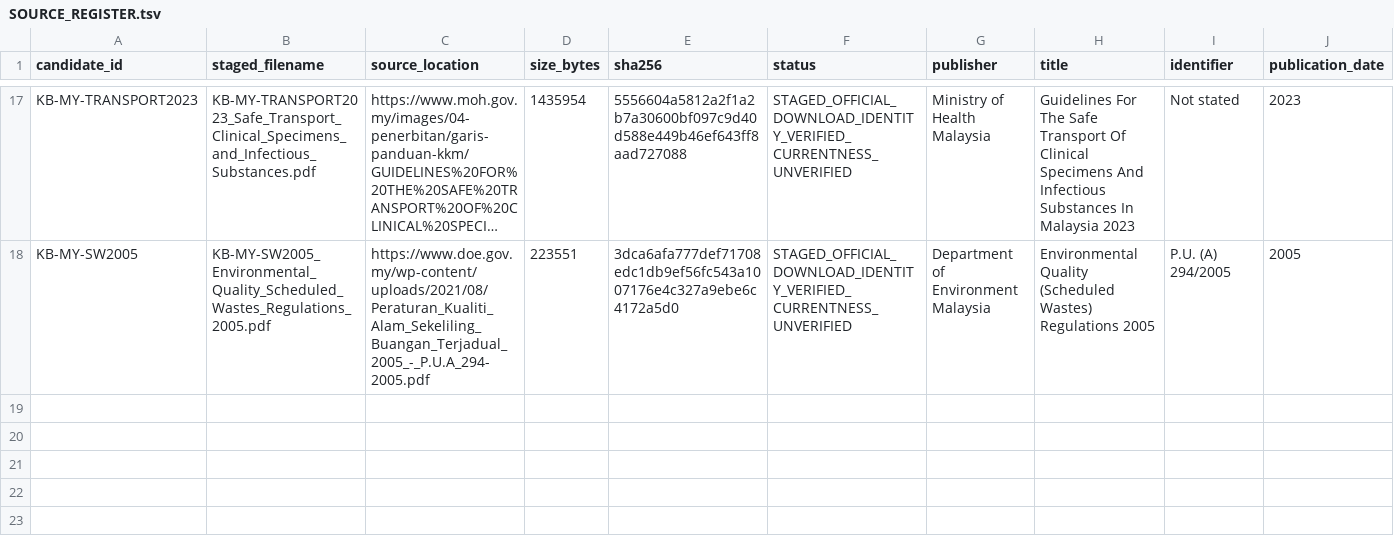
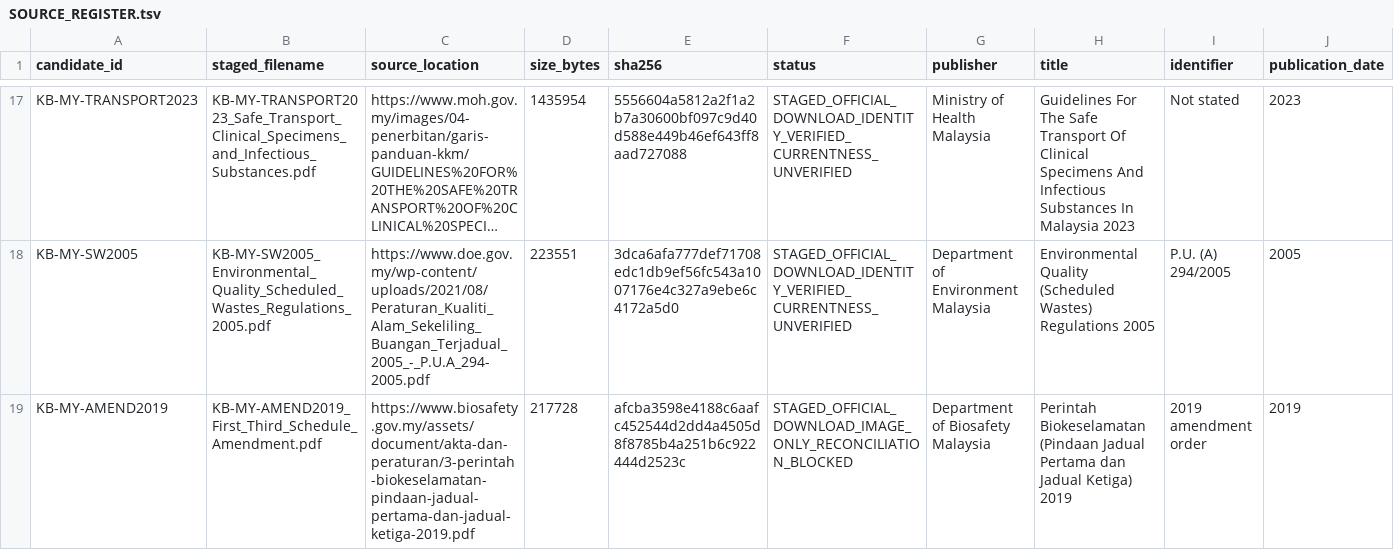
Before and after one commit to khengoon84/BioSafe, a TSV file: controlled_sources/staging_v0_1/SOURCE_REGISTER.tsv, drawn as a sheet; only a part is shown, gaps mark what is left out; long unchanged cells end in …; rows hold the shown columns only; the diff names each change by its address in the sheet, - before the commit and + after, or states it on an @@ line.

Commit message:
docs(sources): stage official 2019 biosafety schedule amendment

```diff
--- a/controlled_sources/staging_v0_1/SOURCE_REGISTER.tsv
+++ b/controlled_sources/staging_v0_1/SOURCE_REGISTER.tsv
+row 19: KB-MY-AMEND2019 | KB-MY-AMEND2019_First_Third_Schedule_Amendment.pdf | https://www.biosafety.gov.my/assets/document/akta-dan-peraturan/3-perintah-biokeselamatan-pindaan-jadual-pertama-dan-jadual-ketiga-2019.pdf | 217728 | afcba3598e4188c6aafc452544d2dd4a4505d8f8785b4a251b6c922444d2523c | STAGED_OFFICIAL_DOWNLOAD_IMAGE_ONLY_RECONCILIATION_BLOCKED | Department of Biosafety Malaysia | Perintah Biokeselamatan (Pindaan Jadual Pertama dan Jadual Ketiga) 2019 | 2019 amendment order | 2019
```
Also changed, not shown: 3 other files.
